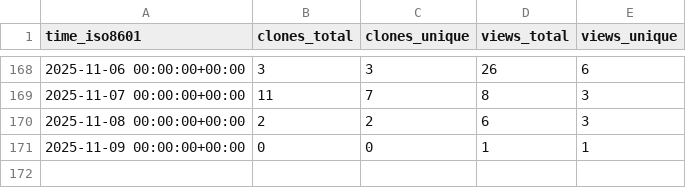
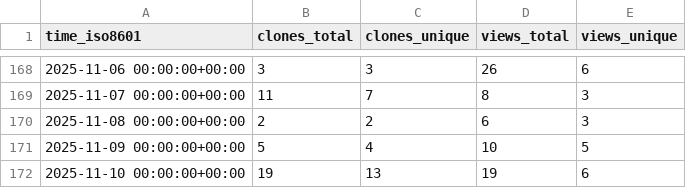
Before and after one commit to twentyTwo/vsc-ext-coding-time-tracker, a CSV file: twentyTwo/vsc-ext-coding-time-tracker/ghrs-data/views_clones_aggregate.csv, drawn as a sheet; only a part is shown, gaps mark what is left out.

```diff
--- a/twentyTwo/vsc-ext-coding-time-tracker/ghrs-data/views_clones_aggregate.csv
+++ b/twentyTwo/vsc-ext-coding-time-tracker/ghrs-data/views_clones_aggregate.csv
@@ -170,2 +170,3 @@ time_iso8601,clones_total,clones_unique,views_total,views_unique
 2025-11-08 00:00:00+00:00,2,2,6,3
-2025-11-09 00:00:00+00:00,0,0,1,1
+2025-11-09 00:00:00+00:00,5,4,10,5
+2025-11-10 00:00:00+00:00,19,13,19,6
```
Also changed, not shown: 1 other file.
